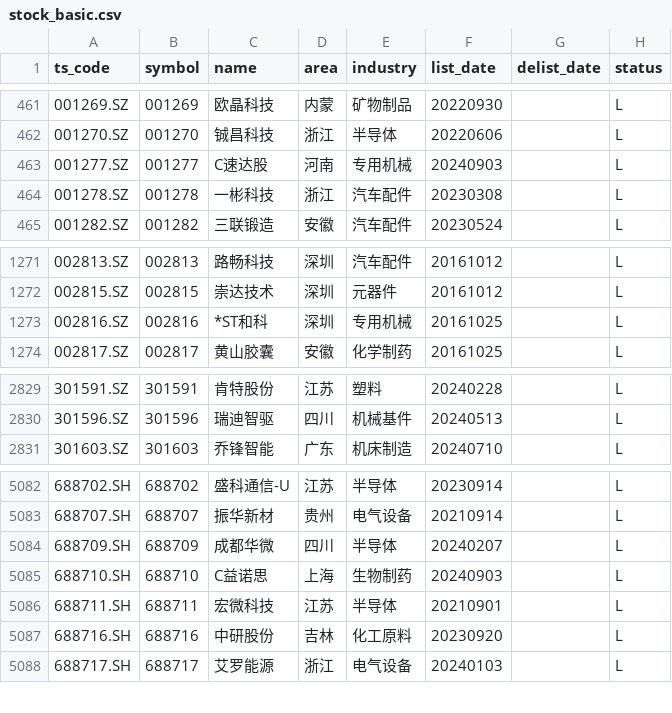
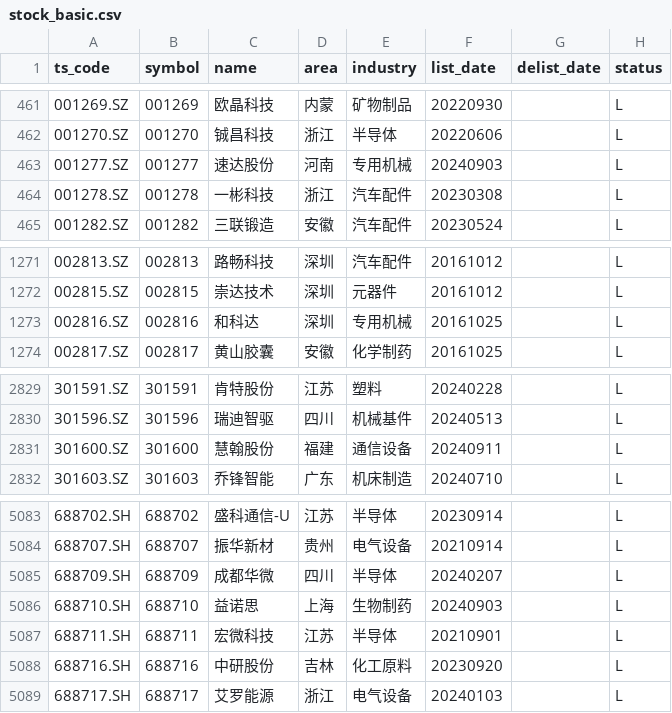
Before and after one commit to AFAN-LIFE/macropage, a CSV file: data/stock_basic.csv, drawn as a sheet; only a part is shown, gaps mark what is left out.

```diff
--- a/data/stock_basic.csv
+++ b/data/stock_basic.csv
@@ -462,3 +462,3 @@ ts_code,symbol,name,area,industry,list_date,delist_date,status
 001270.SZ,001270,铖昌科技,浙江,半导体,20220606,,L
-001277.SZ,001277,C速达股,河南,专用机械,20240903,,L
+001277.SZ,001277,速达股份,河南,专用机械,20240903,,L
 001278.SZ,001278,一彬科技,浙江,汽车配件,20230308,,L
@@ -1272,3 +1272,3 @@ ts_code,symbol,name,area,industry,list_date,delist_date,status
 002815.SZ,002815,崇达技术,深圳,元器件,20161012,,L
-002816.SZ,002816,*ST和科,深圳,专用机械,20161025,,L
+002816.SZ,002816,和科达,深圳,专用机械,20161025,,L
 002817.SZ,002817,黄山胶囊,安徽,化学制药,20161025,,L
@@ -2830,2 +2830,3 @@ ts_code,symbol,name,area,industry,list_date,delist_date,status
 301596.SZ,301596,瑞迪智驱,四川,机械基件,20240513,,L
+301600.SZ,301600,慧翰股份,福建,通信设备,20240911,,L
 301603.SZ,301603,乔锋智能,广东,机床制造,20240710,,L
@@ -5084,3 +5085,3 @@ ts_code,symbol,name,area,industry,list_date,delist_date,status
 688709.SH,688709,成都华微,四川,半导体,20240207,,L
-688710.SH,688710,C益诺思,上海,生物制药,20240903,,L
+688710.SH,688710,益诺思,上海,生物制药,20240903,,L
 688711.SH,688711,宏微科技,江苏,半导体,20210901,,L
```
Also changed, not shown: data/tf_continuous.csv, data/yield.csv, 1 other file.
